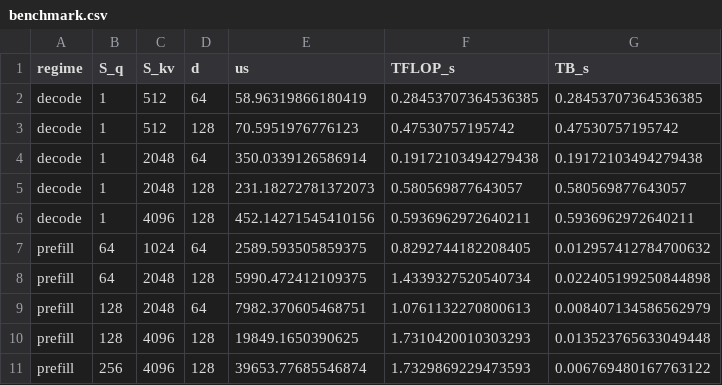
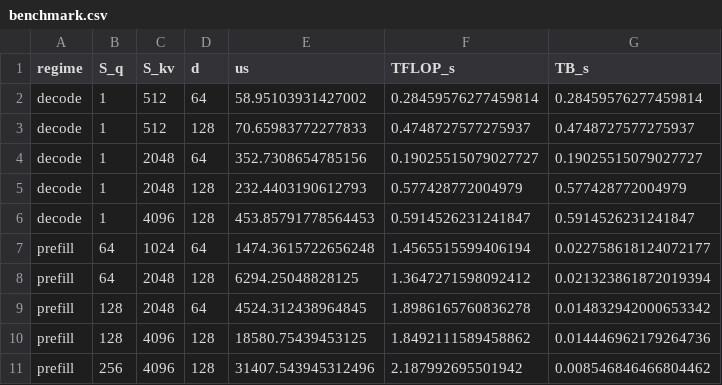
Before and after one commit to jlee5814/fused-attention, a CSV file: results/benchmark.csv, drawn as a sheet.

```diff
--- a/results/benchmark.csv
+++ b/results/benchmark.csv
@@ -1,11 +1,11 @@
 regime,S_q,S_kv,d,us,TFLOP_s,TB_s
-decode,1,512,64,58.96319866180419,0.28453707364536385,0.28453707364536385
-decode,1,512,128,70.5951976776123,0.47530757195742,0.47530757195742
-decode,1,2048,64,350.0339126586914,0.19172103494279438,0.19172103494279438
-decode,1,2048,128,231.18272781372073,0.580569877643057,0.580569877643057
-decode,1,4096,128,452.14271545410156,0.5936962972640211,0.5936962972640211
-prefill,64,1024,64,2589.593505859375,0.8292744182208405,0.012957412784700632
-prefill,64,2048,128,5990.472412109375,1.4339327520540734,0.022405199250844898
-prefill,128,2048,64,7982.370605468751,1.0761132270800613,0.008407134586562979
-prefill,128,4096,128,19849.1650390625,1.7310420010303293,0.013523765633049448
-prefill,256,4096,128,39653.77685546874,1.7329869229473593,0.006769480167763122
+decode,1,512,64,58.95103931427002,0.28459576277459814,0.28459576277459814
+decode,1,512,128,70.65983772277833,0.4748727577275937,0.4748727577275937
+decode,1,2048,64,352.7308654785156,0.19025515079027727,0.19025515079027727
+decode,1,2048,128,232.4403190612793,0.577428772004979,0.577428772004979
+decode,1,4096,128,453.85791778564453,0.5914526231241847,0.5914526231241847
+prefill,64,1024,64,1474.3615722656248,1.4565515599406194,0.022758618124072177
+prefill,64,2048,128,6294.25048828125,1.3647271598092412,0.021323861872019394
+prefill,128,2048,64,4524.312438964845,1.8986165760836278,0.014832942000653342
+prefill,128,4096,128,18580.75439453125,1.8492111589458862,0.014446962179264736
+prefill,256,4096,128,31407.543945312496,2.187992695501942,0.008546846466804462
```
Also changed, not shown: 2 other files.
